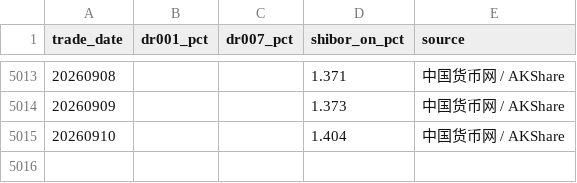
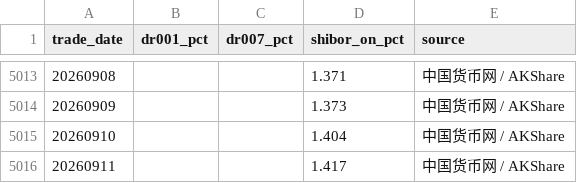
Before and after one commit to littlepeachh/macroscope-dashboard-v9, a CSV file: data/liquidity.csv, drawn as a sheet; only a part is shown, gaps mark what is left out; the diff names each change by its address in the sheet, - before the commit and + after, or states it on an @@ line.

```diff
--- a/data/liquidity.csv
+++ b/data/liquidity.csv
+row 5016: 20260911 |  |  | 1.417 | 中国货币网 / AKShare
```
Also changed, not shown: data/macro.csv, 3 other files.
